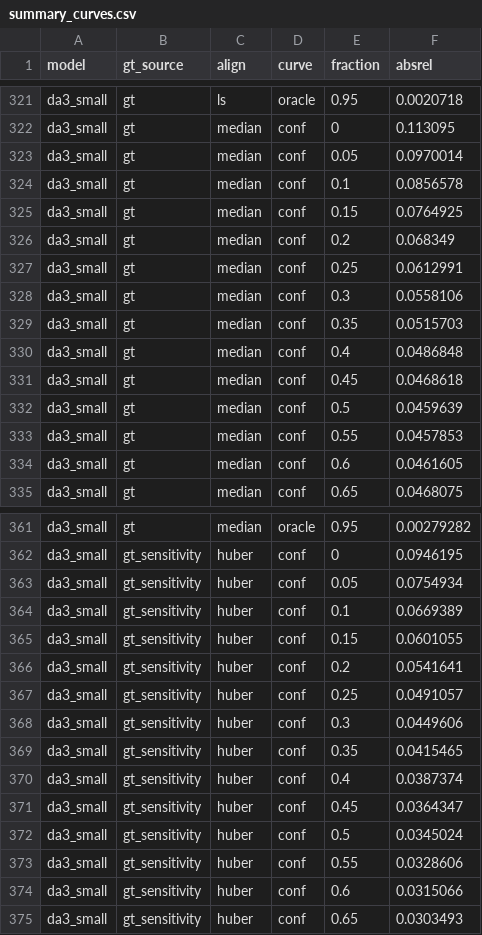
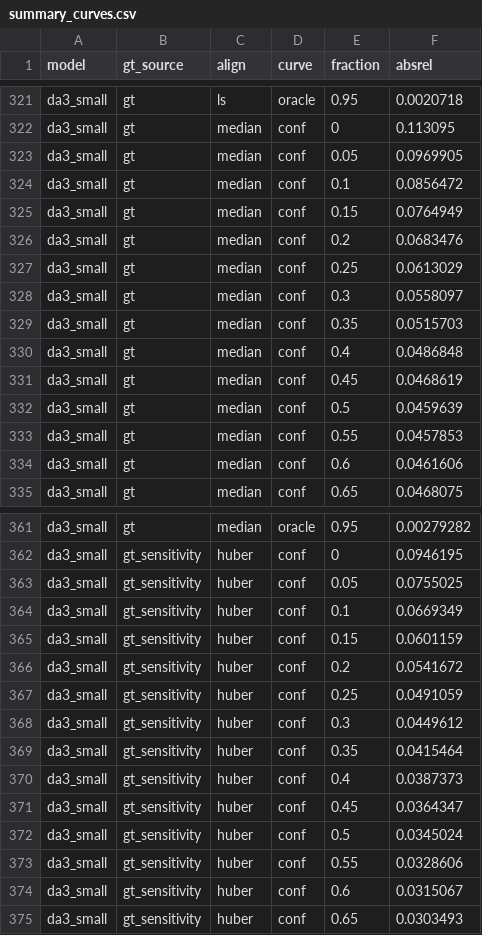
Before and after one commit to NIGHTFURY609/depth-anything-evaluation, a CSV file: results/phase2/val/summary_curves.csv, drawn as a sheet; only a part is shown, gaps mark what is left out; the diff covers the shown part only.

```diff
--- a/results/phase2/val/summary_curves.csv
+++ b/results/phase2/val/summary_curves.csv
@@ -322,14 +322,14 @@ da3_small,gt,ls,oracle,0.95,0.0020718
 da3_small,gt,median,conf,0,0.113095
-da3_small,gt,median,conf,0.05,0.0970014
-da3_small,gt,median,conf,0.1,0.0856578
-da3_small,gt,median,conf,0.15,0.0764925
-da3_small,gt,median,conf,0.2,0.068349
-da3_small,gt,median,conf,0.25,0.0612991
-da3_small,gt,median,conf,0.3,0.0558106
+da3_small,gt,median,conf,0.05,0.0969905
+da3_small,gt,median,conf,0.1,0.0856472
+da3_small,gt,median,conf,0.15,0.0764949
+da3_small,gt,median,conf,0.2,0.0683476
+da3_small,gt,median,conf,0.25,0.0613029
+da3_small,gt,median,conf,0.3,0.0558097
 da3_small,gt,median,conf,0.35,0.0515703
 da3_small,gt,median,conf,0.4,0.0486848
-da3_small,gt,median,conf,0.45,0.0468618
+da3_small,gt,median,conf,0.45,0.0468619
 da3_small,gt,median,conf,0.5,0.0459639
 da3_small,gt,median,conf,0.55,0.0457853
-da3_small,gt,median,conf,0.6,0.0461605
+da3_small,gt,median,conf,0.6,0.0461606
 da3_small,gt,median,conf,0.65,0.0468075
@@ -362,10 +362,10 @@ da3_small,gt,median,oracle,0.95,0.00279282
 da3_small,gt_sensitivity,huber,conf,0,0.0946195
-da3_small,gt_sensitivity,huber,conf,0.05,0.0754934
-da3_small,gt_sensitivity,huber,conf,0.1,0.0669389
-da3_small,gt_sensitivity,huber,conf,0.15,0.0601055
-da3_small,gt_sensitivity,huber,conf,0.2,0.0541641
-da3_small,gt_sensitivity,huber,conf,0.25,0.0491057
-da3_small,gt_sensitivity,huber,conf,0.3,0.0449606
-da3_small,gt_sensitivity,huber,conf,0.35,0.0415465
-da3_small,gt_sensitivity,huber,conf,0.4,0.0387374
+da3_small,gt_sensitivity,huber,conf,0.05,0.0755025
+da3_small,gt_sensitivity,huber,conf,0.1,0.0669349
+da3_small,gt_sensitivity,huber,conf,0.15,0.0601159
+da3_small,gt_sensitivity,huber,conf,0.2,0.0541672
+da3_small,gt_sensitivity,huber,conf,0.25,0.0491059
+da3_small,gt_sensitivity,huber,conf,0.3,0.0449612
+da3_small,gt_sensitivity,huber,conf,0.35,0.0415464
+da3_small,gt_sensitivity,huber,conf,0.4,0.0387373
 da3_small,gt_sensitivity,huber,conf,0.45,0.0364347
@@ -373,3 +373,3 @@ da3_small,gt_sensitivity,huber,conf,0.5,0.0345024
 da3_small,gt_sensitivity,huber,conf,0.55,0.0328606
-da3_small,gt_sensitivity,huber,conf,0.6,0.0315066
+da3_small,gt_sensitivity,huber,conf,0.6,0.0315067
 da3_small,gt_sensitivity,huber,conf,0.65,0.0303493
```
Also changed, not shown: 70 edited cells elsewhere in this file, results/phase2/val/summary_accuracy.csv, results/phase2/val/summary_confidence.csv, 13 other files.
